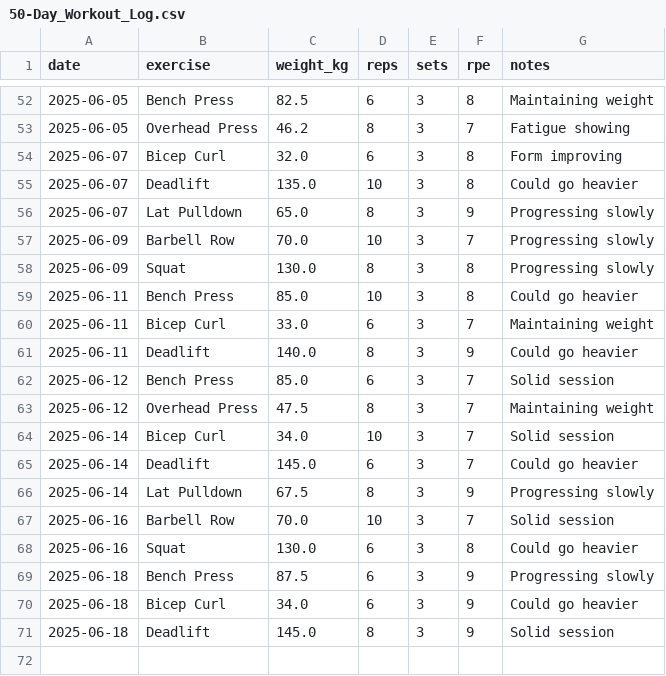
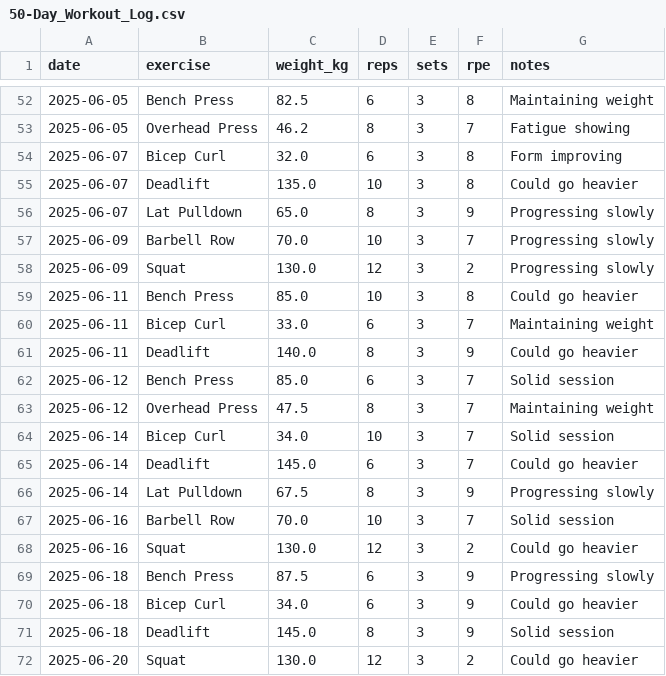
Before and after one commit to yinkak/ai-workout-tracker, a CSV file: data/50-Day_Workout_Log.csv, drawn as a sheet; only a part is shown, gaps mark what is left out.

```diff
--- a/data/50-Day_Workout_Log.csv
+++ b/data/50-Day_Workout_Log.csv
@@ -57,3 +57,3 @@ date,exercise,weight_kg,reps,sets,rpe,notes
 2025-06-09,Barbell Row,70.0,10,3,7,Progressing slowly
-2025-06-09,Squat,130.0,8,3,8,Progressing slowly
+2025-06-09,Squat,130.0,12,3,2,Progressing slowly
 2025-06-11,Bench Press,85.0,10,3,8,Could go heavier
@@ -67,3 +67,3 @@ date,exercise,weight_kg,reps,sets,rpe,notes
 2025-06-16,Barbell Row,70.0,10,3,7,Solid session
-2025-06-16,Squat,130.0,6,3,8,Could go heavier
+2025-06-16,Squat,130.0,12,3,2,Could go heavier
 2025-06-18,Bench Press,87.5,6,3,9,Progressing slowly
@@ -71 +71,2 @@ date,exercise,weight_kg,reps,sets,rpe,notes
 2025-06-18,Deadlift,145.0,8,3,9,Solid session
+2025-06-20,Squat,130.0,12,3,2,Could go heavier
```
Also changed, not shown: data/transformed_workout_log.csv, 5 other files.
